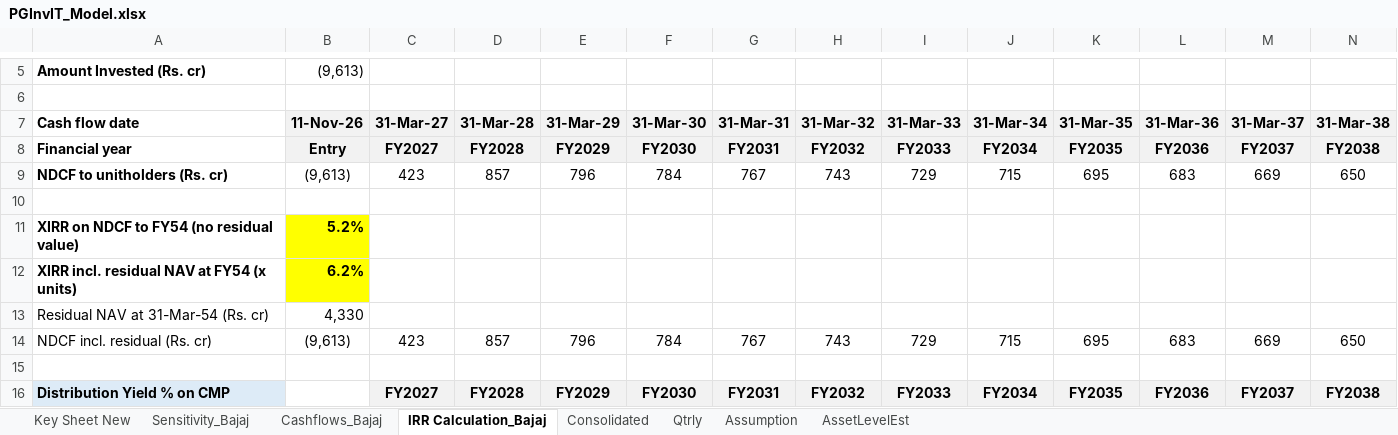
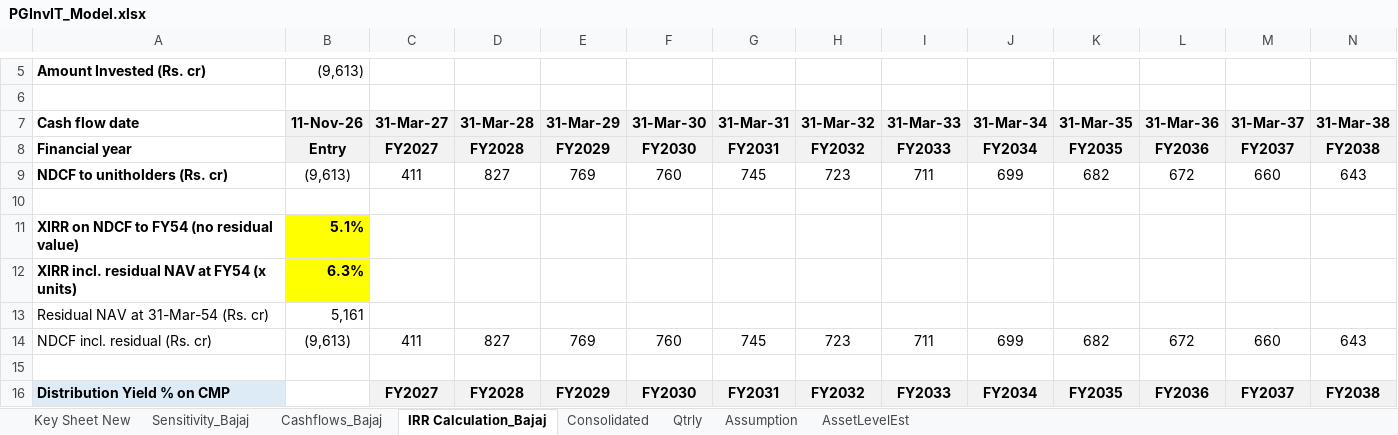
Before and after one commit to Poweravendus/Power, an Excel workbook: PGInvIT/Model/PGInvIT_Model.xlsx, sheet IRR Calculation_Bajaj, drawn as a sheet; only a part is shown, gaps mark what is left out; values as stored, in another font and other column widths than the file's, no borders; the diff covers the shown part only; the diff names each change by its address in the sheet, - before the commit and + after, or states it on an @@ line.

```diff
--- a/PGInvIT/Model/PGInvIT_Model.xlsx (sheet IRR Calculation_Bajaj)
+++ b/PGInvIT/Model/PGInvIT_Model.xlsx (sheet IRR Calculation_Bajaj)
-C9 (31-Mar-27): 423
+C9 (31-Mar-27): 411
-D9 (31-Mar-28): 857
+D9 (31-Mar-28): 827
-E9 (31-Mar-29): 796
+E9 (31-Mar-29): 769
-F9 (31-Mar-30): 784
+F9 (31-Mar-30): 760
-G9 (31-Mar-31): 767
+G9 (31-Mar-31): 745
-H9 (31-Mar-32): 743
+H9 (31-Mar-32): 723
-I9 (31-Mar-33): 729
+I9 (31-Mar-33): 711
-J9 (31-Mar-34): 715
+J9 (31-Mar-34): 699
-K9 (31-Mar-35): 695
+K9 (31-Mar-35): 682
-L9 (31-Mar-36): 683
+L9 (31-Mar-36): 672
-M9 (31-Mar-37): 669
+M9 (31-Mar-37): 660
-N9 (31-Mar-38): 650
+N9 (31-Mar-38): 643
-B11 (11-Nov-26): 5.2%
+B11 (11-Nov-26): 5.1%
-B12 (11-Nov-26): 6.2%
+B12 (11-Nov-26): 6.3%
-B13 (11-Nov-26): 4,330
+B13 (11-Nov-26): 5,161
-C14 (31-Mar-27): 423
+C14 (31-Mar-27): 411
-D14 (31-Mar-28): 857
+D14 (31-Mar-28): 827
-E14 (31-Mar-29): 796
+E14 (31-Mar-29): 769
-F14 (31-Mar-30): 784
+F14 (31-Mar-30): 760
-G14 (31-Mar-31): 767
+G14 (31-Mar-31): 745
-H14 (31-Mar-32): 743
+H14 (31-Mar-32): 723
-I14 (31-Mar-33): 729
+I14 (31-Mar-33): 711
-J14 (31-Mar-34): 715
+J14 (31-Mar-34): 699
-K14 (31-Mar-35): 695
+K14 (31-Mar-35): 682
-L14 (31-Mar-36): 683
+L14 (31-Mar-36): 672
-M14 (31-Mar-37): 669
+M14 (31-Mar-37): 660
-N14 (31-Mar-38): 650
+N14 (31-Mar-38): 643
```
Also changed, not shown: 80 edited cells elsewhere in this sheet, sheet Consolidated, sheet Sensitivity_Bajaj, sheet Cashflows_Bajaj, formulas that keep their value, 3 other files.
